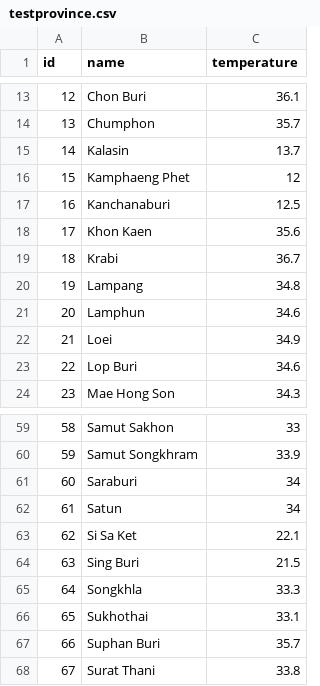
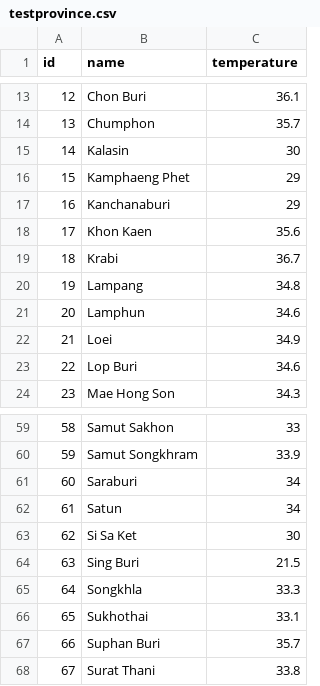
Before and after one commit to Hori-z0n/Weather, a CSV file: testprovince.csv, drawn as a sheet; only a part is shown, gaps mark what is left out.

Commit message:
new temp

```diff
--- a/testprovince.csv
+++ b/testprovince.csv
@@ -14,5 +14,5 @@ id,name,temperature
 13,Chumphon,35.7
-14,Kalasin,13.7
-15,Kamphaeng Phet,12
-16,Kanchanaburi,12.5
+14,Kalasin,30
+15,Kamphaeng Phet,29
+16,Kanchanaburi,29
 17,Khon Kaen,35.6
@@ -62,3 +62,3 @@ id,name,temperature
 61,Satun,34
-62,Si Sa Ket,22.1
+62,Si Sa Ket,30
 63,Sing Buri,21.5
```
